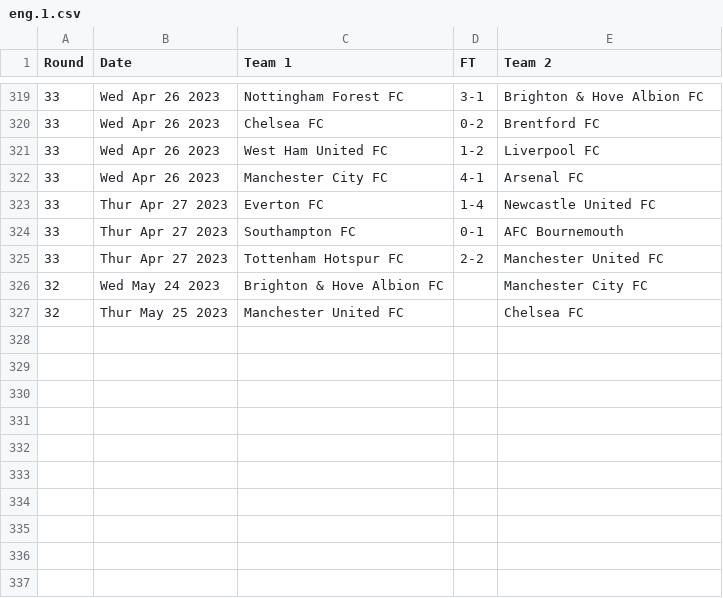
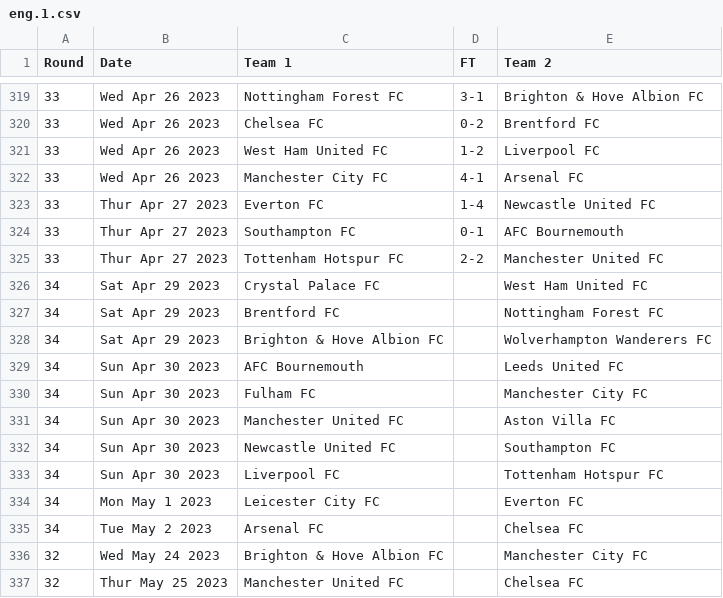
Before and after one commit to nickfraser/england, a CSV file: 2020s/2022-23/eng.1.csv, drawn as a sheet; only a part is shown, gaps mark what is left out; the diff names each change by its address in the sheet, - before the commit and + after, or states it on an @@ line.

Commit message:
[2022-23] Added round 34 fixtures

```diff
--- a/2020s/2022-23/eng.1.csv
+++ b/2020s/2022-23/eng.1.csv
+row 326: 34 | Sat Apr 29 2023 | Crystal Palace FC |  | West Ham United FC
+row 327: 34 | Sat Apr 29 2023 | Brentford FC |  | Nottingham Forest FC
+row 328: 34 | Sat Apr 29 2023 | Brighton & Hove Albion FC |  | Wolverhampton Wanderers FC
+row 329: 34 | Sun Apr 30 2023 | AFC Bournemouth |  | Leeds United FC
+row 330: 34 | Sun Apr 30 2023 | Fulham FC |  | Manchester City FC
+row 331: 34 | Sun Apr 30 2023 | Manchester United FC |  | Aston Villa FC
+row 332: 34 | Sun Apr 30 2023 | Newcastle United FC |  | Southampton FC
+row 333: 34 | Sun Apr 30 2023 | Liverpool FC |  | Tottenham Hotspur FC
+row 334: 34 | Mon May 1 2023 | Leicester City FC |  | Everton FC
+row 335: 34 | Tue May 2 2023 | Arsenal FC |  | Chelsea FC
```
